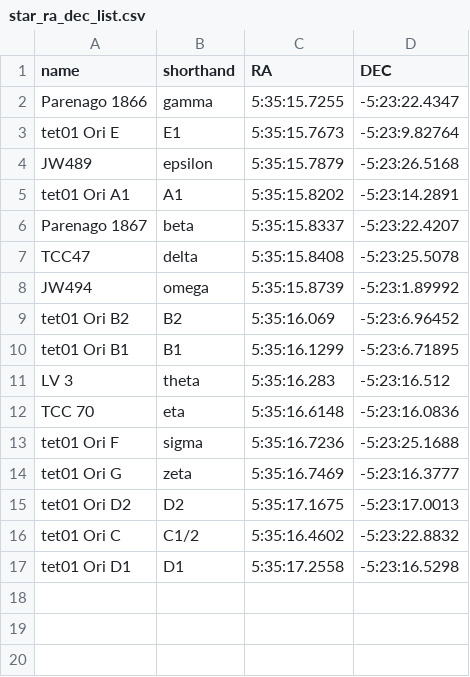
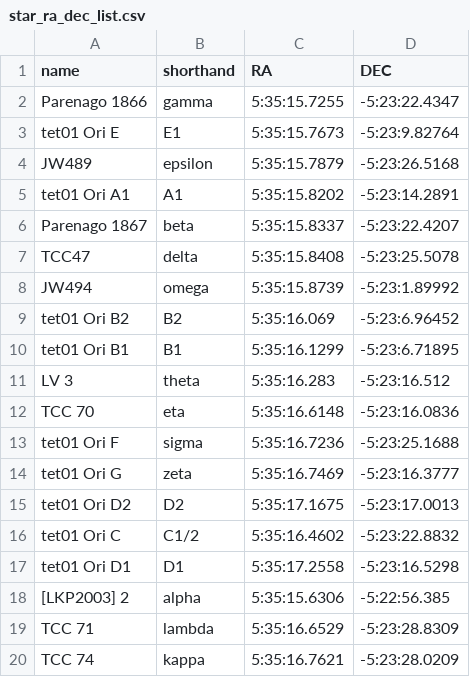
Before and after one commit to mwanakijiji/dewarp, a CSV file: star_ra_dec_list.csv, drawn as a sheet; the diff names each change by its address in the sheet, - before the commit and + after, or states it on an @@ line.

```diff
--- a/star_ra_dec_list.csv
+++ b/star_ra_dec_list.csv
+row 18: [LKP2003] 2 | alpha | 5:35:15.6306 | -5:22:56.385
+row 19: TCC 71 | lambda | 5:35:16.6529 | -5:23:28.8309
+row 20: TCC 74 | kappa | 5:35:16.7621 | -5:23:28.0209
```
Also changed, not shown: 5 other files.
